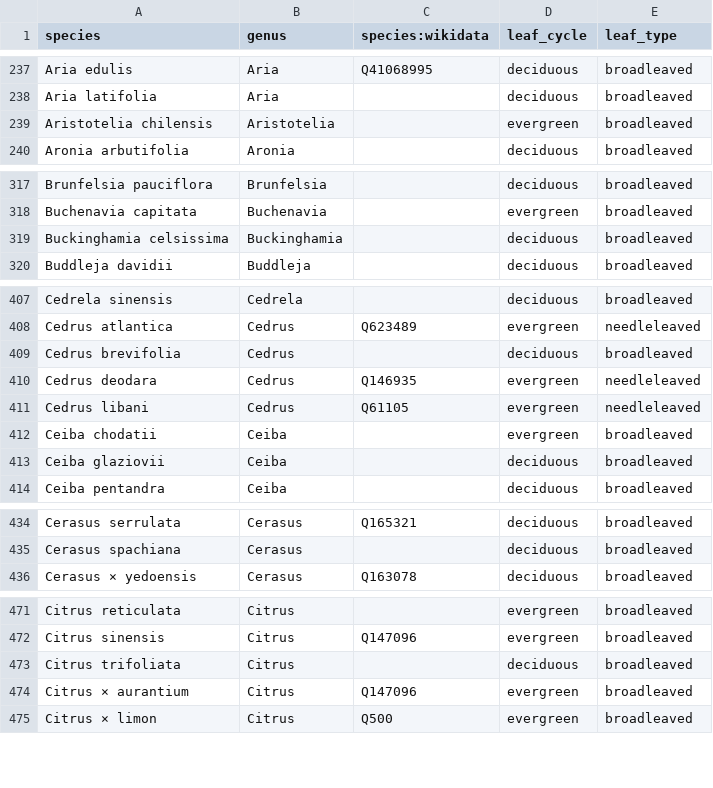
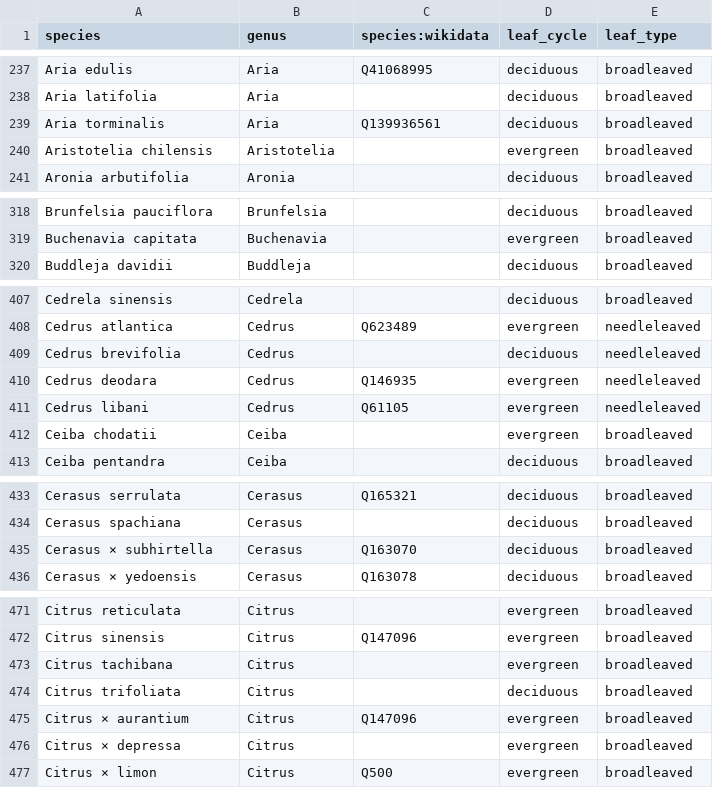
Before and after one commit to Zkir/UrbanEye3D, a CSV file: src/main/resources/data/tree_species.csv, drawn as a sheet; only a part is shown, gaps mark what is left out; the diff covers the shown part only.

Commit message:
more proper defaults for leaf_type (based on family)
more proper defaults for leaf_type (based on family)

```diff
--- a/src/main/resources/data/tree_species.csv
+++ b/src/main/resources/data/tree_species.csv
@@ -238,2 +238,3 @@ Aria edulis,Aria,Q41068995,deciduous,broadleaved
 Aria latifolia,Aria,,deciduous,broadleaved
+Aria torminalis,Aria,Q139936561,deciduous,broadleaved
 Aristotelia chilensis,Aristotelia,,evergreen,broadleaved
@@ -318,3 +319,2 @@ Brunfelsia pauciflora,Brunfelsia,,deciduous,broadleaved
 Buchenavia capitata,Buchenavia,,evergreen,broadleaved
-Buckinghamia celsissima,Buckinghamia,,deciduous,broadleaved
 Buddleja davidii,Buddleja,,deciduous,broadleaved
@@ -408,3 +408,3 @@ Cedrela sinensis,Cedrela,,deciduous,broadleaved
 Cedrus atlantica,Cedrus,Q623489,evergreen,needleleaved
-Cedrus brevifolia,Cedrus,,deciduous,broadleaved
+Cedrus brevifolia,Cedrus,,deciduous,needleleaved
 Cedrus deodara,Cedrus,Q146935,evergreen,needleleaved
@@ -412,3 +412,2 @@ Cedrus libani,Cedrus,Q61105,evergreen,needleleaved
 Ceiba chodatii,Ceiba,,evergreen,broadleaved
-Ceiba glaziovii,Ceiba,,deciduous,broadleaved
 Ceiba pentandra,Ceiba,,deciduous,broadleaved
@@ -435,2 +434,3 @@ Cerasus serrulata,Cerasus,Q165321,deciduous,broadleaved
 Cerasus spachiana,Cerasus,,deciduous,broadleaved
+Cerasus × subhirtella,Cerasus,Q163070,deciduous,broadleaved
 Cerasus × yedoensis,Cerasus,Q163078,deciduous,broadleaved
@@ -472,4 +472,6 @@ Citrus reticulata,Citrus,,evergreen,broadleaved
 Citrus sinensis,Citrus,Q147096,evergreen,broadleaved
+Citrus tachibana,Citrus,,evergreen,broadleaved
 Citrus trifoliata,Citrus,,deciduous,broadleaved
 Citrus × aurantium,Citrus,Q147096,evergreen,broadleaved
+Citrus × depressa,Citrus,,evergreen,broadleaved
 Citrus × limon,Citrus,Q500,evergreen,broadleaved
```
Also changed, not shown: 4 added rows and 21 edited cells elsewhere in this file, 5 other files.
